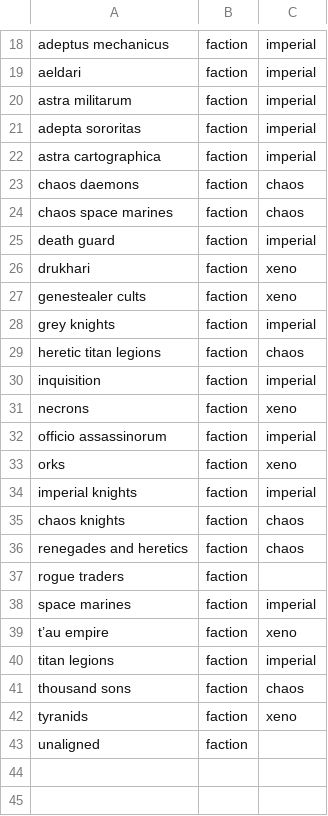
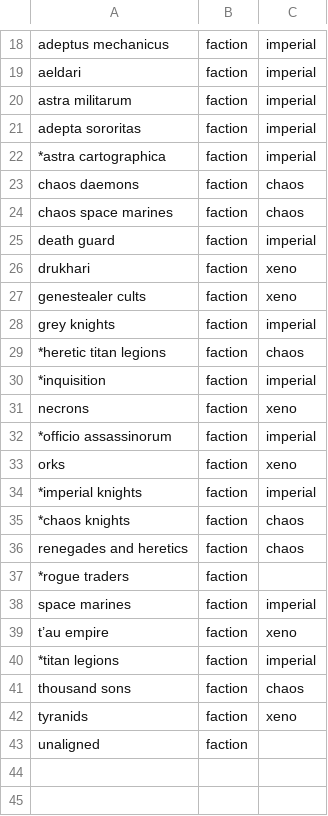
Before and after one commit to FluentZap/warclub, a CSV file: Traits.csv, drawn as a sheet; only a part is shown, gaps mark what is left out.

```diff
--- a/Traits.csv
+++ b/Traits.csv
@@ -21,3 +21,3 @@ astra militarum                    |faction          |imperial
 adepta sororitas                   |faction          |imperial
-astra cartographica                |faction          |imperial
+*astra cartographica               |faction          |imperial
 chaos daemons                      |faction          |chaos
@@ -28,14 +28,14 @@ genestealer cults                  |faction          |xeno
 grey knights                       |faction          |imperial
-heretic titan legions              |faction          |chaos
-inquisition                        |faction          |imperial
+*heretic titan legions             |faction          |chaos
+*inquisition                       |faction          |imperial
 necrons                            |faction          |xeno
-officio assassinorum               |faction          |imperial
+*officio assassinorum              |faction          |imperial
 orks                               |faction          |xeno
-imperial knights                   |faction          |imperial
-chaos knights                      |faction          |chaos
+*imperial knights                  |faction          |imperial
+*chaos knights                     |faction          |chaos
 renegades and heretics             |faction          |chaos
-rogue traders                      |faction          |
+*rogue traders                     |faction          |
 space marines                      |faction          |imperial
 t’au empire                        |faction          |xeno
-titan legions                      |faction          |imperial
+*titan legions                     |faction          |imperial
 thousand sons                      |faction          |chaos
```
Also changed, not shown: 4 other files.
